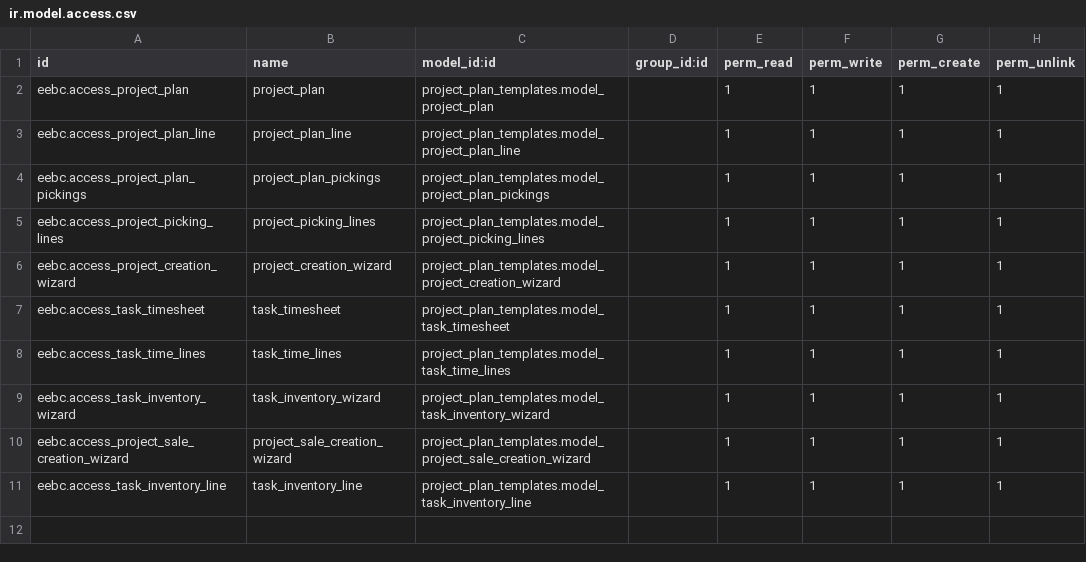
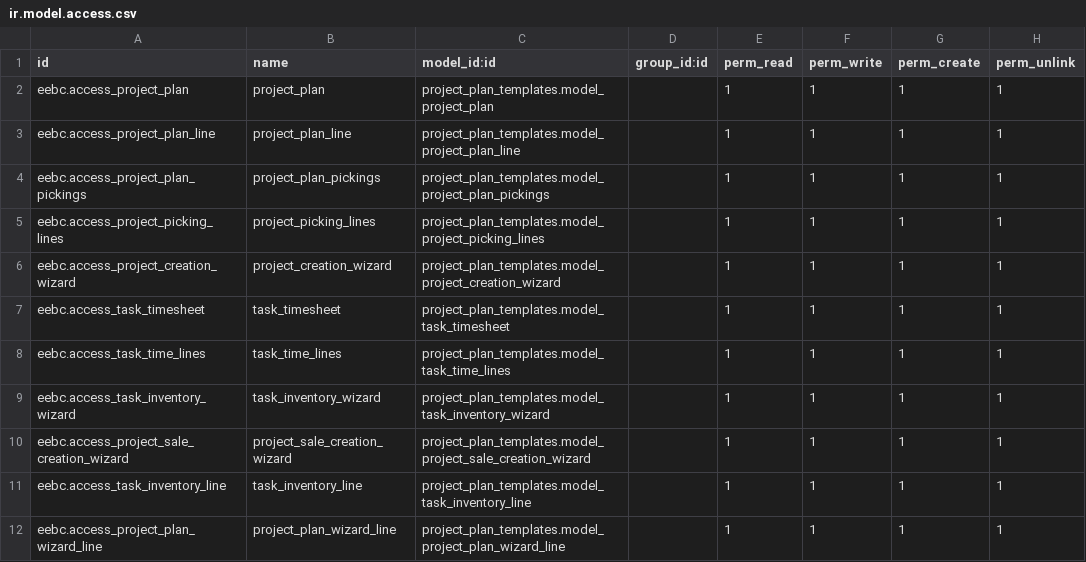
Before and after one commit to andresarellanon1/eebc, a CSV file: project_plan_templates/security/ir.model.access.csv, drawn as a sheet; the diff names each change by its address in the sheet, - before the commit and + after, or states it on an @@ line.

Commit message:
Update ir.model.access.csv

```diff
--- a/project_plan_templates/security/ir.model.access.csv
+++ b/project_plan_templates/security/ir.model.access.csv
+row 12: eebc.access_project_plan_wizard_line | project_plan_wizard_line | project_plan_templates.model_project_plan_wizard_line |  | 1 | 1 | 1 | 1
```
